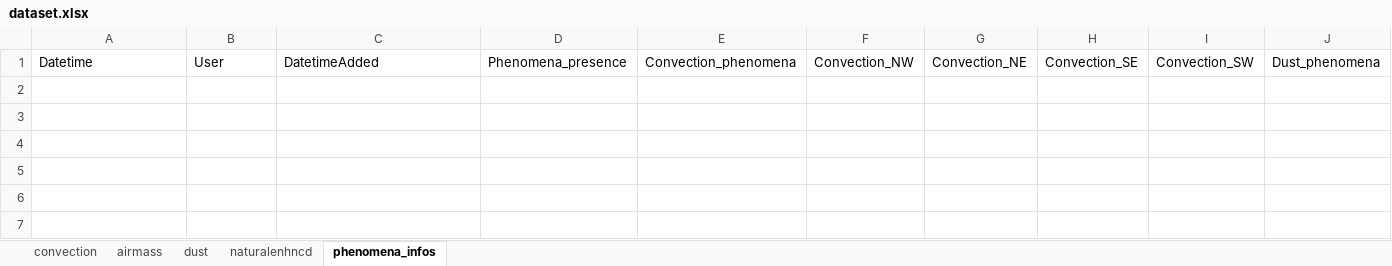
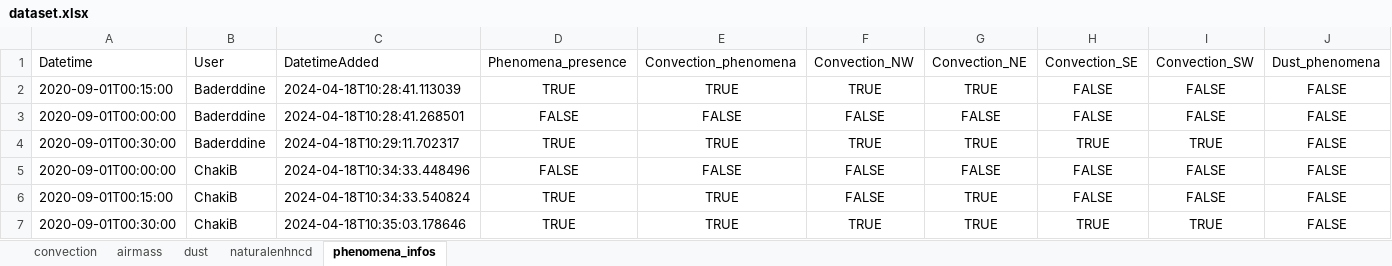
Before and after one commit to ChakiB63/Labeling-Application, an Excel workbook: dataset.xlsx, sheet phenomena_infos, drawn as a sheet; only a part is shown; values as stored, in another font and other column widths than the file's, no borders; rows hold the shown columns only; the diff names each change by its address in the sheet, - before the commit and + after, or states it on an @@ line.

```diff
--- a/dataset.xlsx (sheet phenomena_infos)
+++ b/dataset.xlsx (sheet phenomena_infos)
+row 2: 2020-09-01T00:15:00 | Baderddine | 2024-04-18T10:28:41.113039 | TRUE | TRUE | TRUE | TRUE | FALSE | FALSE | FALSE
+row 3: 2020-09-01T00:00:00 | Baderddine | 2024-04-18T10:28:41.268501 | FALSE | FALSE | FALSE | FALSE | FALSE | FALSE | FALSE
+row 4: 2020-09-01T00:30:00 | Baderddine | 2024-04-18T10:29:11.702317 | TRUE | TRUE | TRUE | TRUE | TRUE | TRUE | FALSE
+row 5: 2020-09-01T00:00:00 | ChakiB | 2024-04-18T10:34:33.448496 | FALSE | FALSE | FALSE | FALSE | FALSE | FALSE | FALSE
+row 6: 2020-09-01T00:15:00 | ChakiB | 2024-04-18T10:34:33.540824 | TRUE | TRUE | FALSE | TRUE | FALSE | FALSE | FALSE
+row 7: 2020-09-01T00:30:00 | ChakiB | 2024-04-18T10:35:03.178646 | TRUE | TRUE | TRUE | TRUE | TRUE | TRUE | FALSE
```
Also changed, not shown: sheet airmass, 3 other files.
